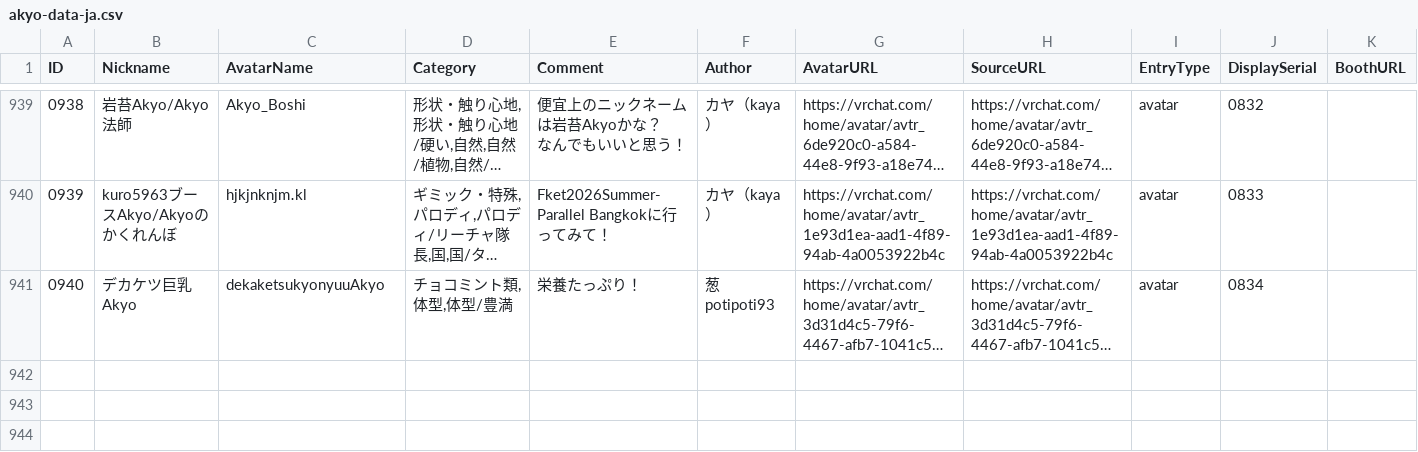
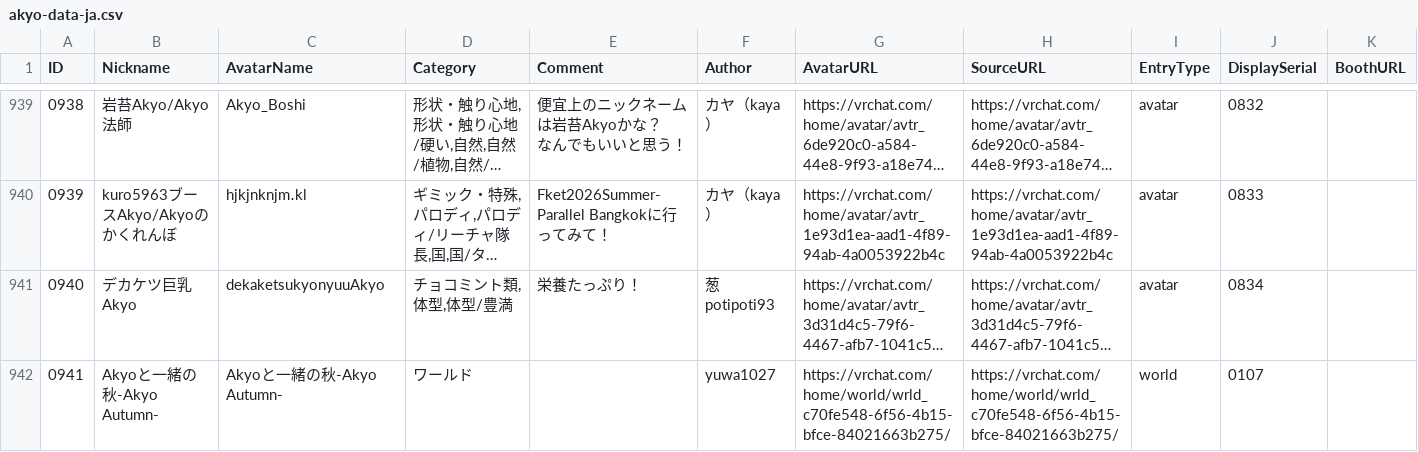
Before and after one commit to rad-vrc/akyodex, a CSV file: data/akyo-data-ja.csv, drawn as a sheet; only a part is shown, gaps mark what is left out; long unchanged cells end in …; the diff names each change by its address in the sheet, - before the commit and + after, or states it on an @@ line.

Commit message:
Add Akyo #0941: Akyoと一緒の秋-Akyo Autumn-

```diff
--- a/data/akyo-data-ja.csv
+++ b/data/akyo-data-ja.csv
+row 942: 0941 | Akyoと一緒の秋-Akyo Autumn- | Akyoと一緒の秋-Akyo Autumn- | ワールド |  | yuwa1027 | https://vrchat.com/home/world/wrld_c70fe548-6f56-4b15-bfce-84021663b275/ | https://vrchat.com/home/world/wrld_c70fe548-6f56-4b15-bfce-84021663b275/ | world | 0107
```
